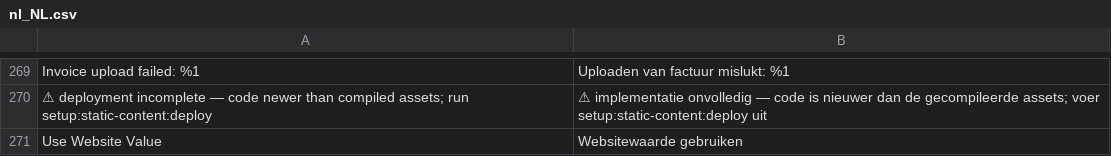
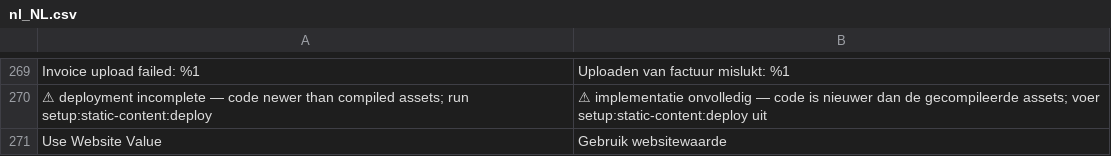
Before and after one commit to two-inc/magento-plugin, a CSV file: i18n/nl_NL.csv, drawn as a sheet; only a part is shown, gaps mark what is left out.

```diff
--- a/i18n/nl_NL.csv
+++ b/i18n/nl_NL.csv
@@ -270,2 +270,2 @@
 "⚠ deployment incomplete — code newer than compiled assets; run setup:static-content:deploy","⚠ implementatie onvolledig — code is nieuwer dan de gecompileerde assets; voer setup:static-content:deploy uit"
-"Use Website Value","Websitewaarde gebruiken"
+"Use Website Value","Gebruik websitewaarde"
```
